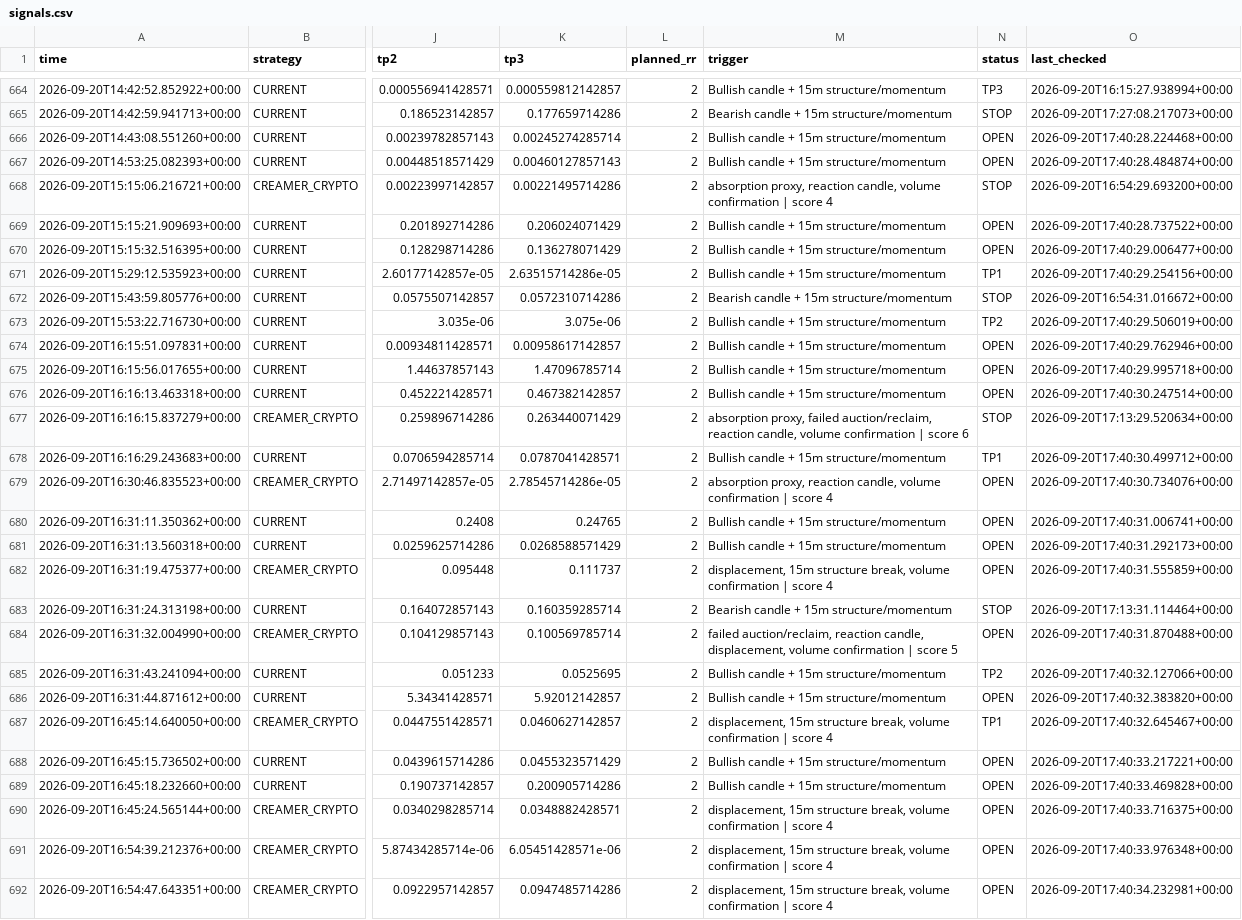
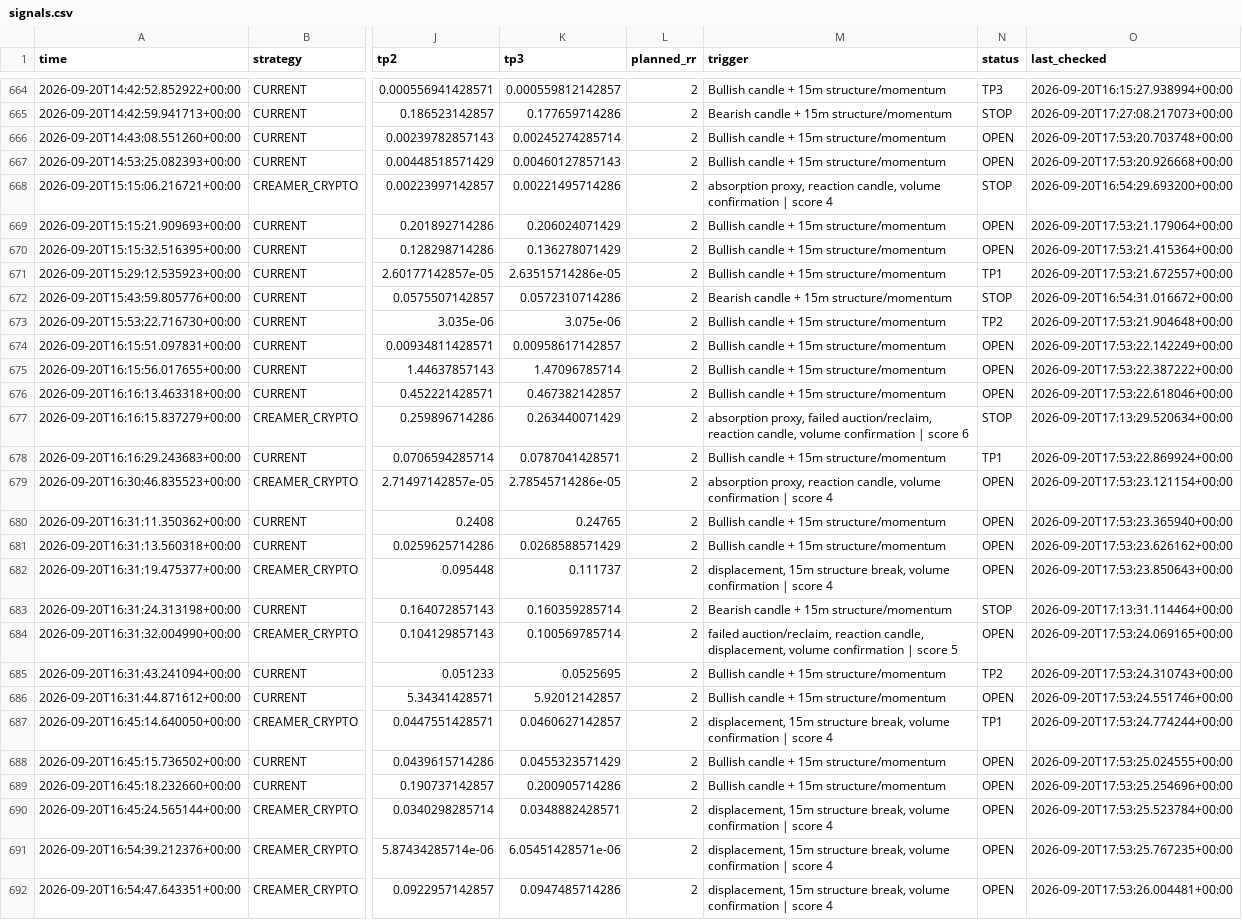
Before and after one commit to kdb9vj98fh-cmd/Crypto-scanner, a CSV file: signals.csv, drawn as a sheet; only a part is shown, gaps mark what is left out; the diff covers the shown part only; the diff names each change by its address in the sheet, - before the commit and + after, or states it on an @@ line.

```diff
--- a/signals.csv
+++ b/signals.csv
-O666 (last_checked): 2026-09-20T17:40:28.224468+00:00
+O666 (last_checked): 2026-09-20T17:53:20.703748+00:00
-O667 (last_checked): 2026-09-20T17:40:28.484874+00:00
+O667 (last_checked): 2026-09-20T17:53:20.926668+00:00
-O669 (last_checked): 2026-09-20T17:40:28.737522+00:00
+O669 (last_checked): 2026-09-20T17:53:21.179064+00:00
-O670 (last_checked): 2026-09-20T17:40:29.006477+00:00
+O670 (last_checked): 2026-09-20T17:53:21.415364+00:00
-O671 (last_checked): 2026-09-20T17:40:29.254156+00:00
+O671 (last_checked): 2026-09-20T17:53:21.672557+00:00
-O673 (last_checked): 2026-09-20T17:40:29.506019+00:00
+O673 (last_checked): 2026-09-20T17:53:21.904648+00:00
-O674 (last_checked): 2026-09-20T17:40:29.762946+00:00
+O674 (last_checked): 2026-09-20T17:53:22.142249+00:00
-O675 (last_checked): 2026-09-20T17:40:29.995718+00:00
+O675 (last_checked): 2026-09-20T17:53:22.387222+00:00
-O676 (last_checked): 2026-09-20T17:40:30.247514+00:00
+O676 (last_checked): 2026-09-20T17:53:22.618046+00:00
-O678 (last_checked): 2026-09-20T17:40:30.499712+00:00
+O678 (last_checked): 2026-09-20T17:53:22.869924+00:00
-O679 (last_checked): 2026-09-20T17:40:30.734076+00:00
+O679 (last_checked): 2026-09-20T17:53:23.121154+00:00
-O680 (last_checked): 2026-09-20T17:40:31.006741+00:00
+O680 (last_checked): 2026-09-20T17:53:23.365940+00:00
-O681 (last_checked): 2026-09-20T17:40:31.292173+00:00
+O681 (last_checked): 2026-09-20T17:53:23.626162+00:00
-O682 (last_checked): 2026-09-20T17:40:31.555859+00:00
+O682 (last_checked): 2026-09-20T17:53:23.850643+00:00
-O684 (last_checked): 2026-09-20T17:40:31.870488+00:00
+O684 (last_checked): 2026-09-20T17:53:24.069165+00:00
-O685 (last_checked): 2026-09-20T17:40:32.127066+00:00
+O685 (last_checked): 2026-09-20T17:53:24.310743+00:00
-O686 (last_checked): 2026-09-20T17:40:32.383820+00:00
+O686 (last_checked): 2026-09-20T17:53:24.551746+00:00
-O687 (last_checked): 2026-09-20T17:40:32.645467+00:00
+O687 (last_checked): 2026-09-20T17:53:24.774244+00:00
-O688 (last_checked): 2026-09-20T17:40:33.217221+00:00
+O688 (last_checked): 2026-09-20T17:53:25.024555+00:00
-O689 (last_checked): 2026-09-20T17:40:33.469828+00:00
+O689 (last_checked): 2026-09-20T17:53:25.254696+00:00
-O690 (last_checked): 2026-09-20T17:40:33.716375+00:00
+O690 (last_checked): 2026-09-20T17:53:25.523784+00:00
-O691 (last_checked): 2026-09-20T17:40:33.976348+00:00
+O691 (last_checked): 2026-09-20T17:53:25.767235+00:00
-O692 (last_checked): 2026-09-20T17:40:34.232981+00:00
+O692 (last_checked): 2026-09-20T17:53:26.004481+00:00
```
Also changed, not shown: 1 added row and 128 edited cells elsewhere in this file.
